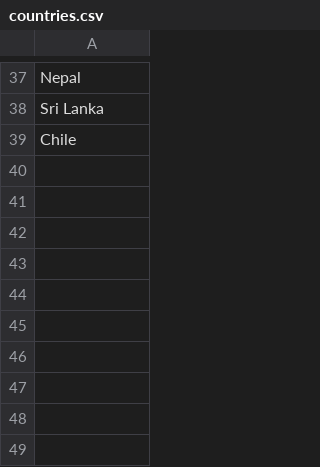
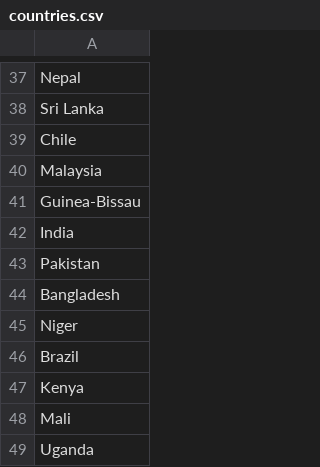
Before and after one commit to parrot88/analaiseCoutriesCSV, a CSV file: countries.csv, drawn as a sheet; only a part is shown, gaps mark what is left out.

```diff
--- a/countries.csv
+++ b/countries.csv
@@ -39 +39,11 @@ Sri Lanka
 Chile
+Malaysia
+Guinea-Bissau
+India
+Pakistan
+Bangladesh
+Niger
+Brazil
+Kenya
+Mali
+Uganda
```
Also changed, not shown: 1 other file.
